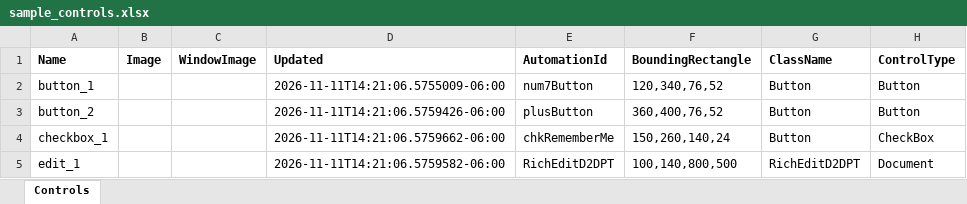
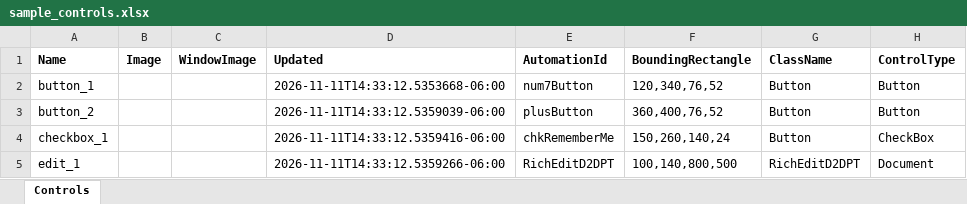
Before and after one commit to Zakskywalker/winframe-automation, an Excel workbook: samples/controls/sample_controls.xlsx, sheet Controls, drawn as a sheet; only a part is shown; values as stored, in another font and other column widths than the file's, no borders; the diff names each change by its address in the sheet, - before the commit and + after, or states it on an @@ line.

```diff
--- a/samples/controls/sample_controls.xlsx (sheet Controls)
+++ b/samples/controls/sample_controls.xlsx (sheet Controls)
-D2 (Updated): 2026-11-11T14:21:06.5755009-06:00
+D2 (Updated): 2026-11-11T14:33:12.5353668-06:00
-D3 (Updated): 2026-11-11T14:21:06.5759426-06:00
+D3 (Updated): 2026-11-11T14:33:12.5359039-06:00
-D4 (Updated): 2026-11-11T14:21:06.5759662-06:00
+D4 (Updated): 2026-11-11T14:33:12.5359416-06:00
-D5 (Updated): 2026-11-11T14:21:06.5759582-06:00
+D5 (Updated): 2026-11-11T14:33:12.5359266-06:00
```
Also changed, not shown: samples/xlsx/01_winframe_multi_sheet_suite.xlsx, 13 other files.
